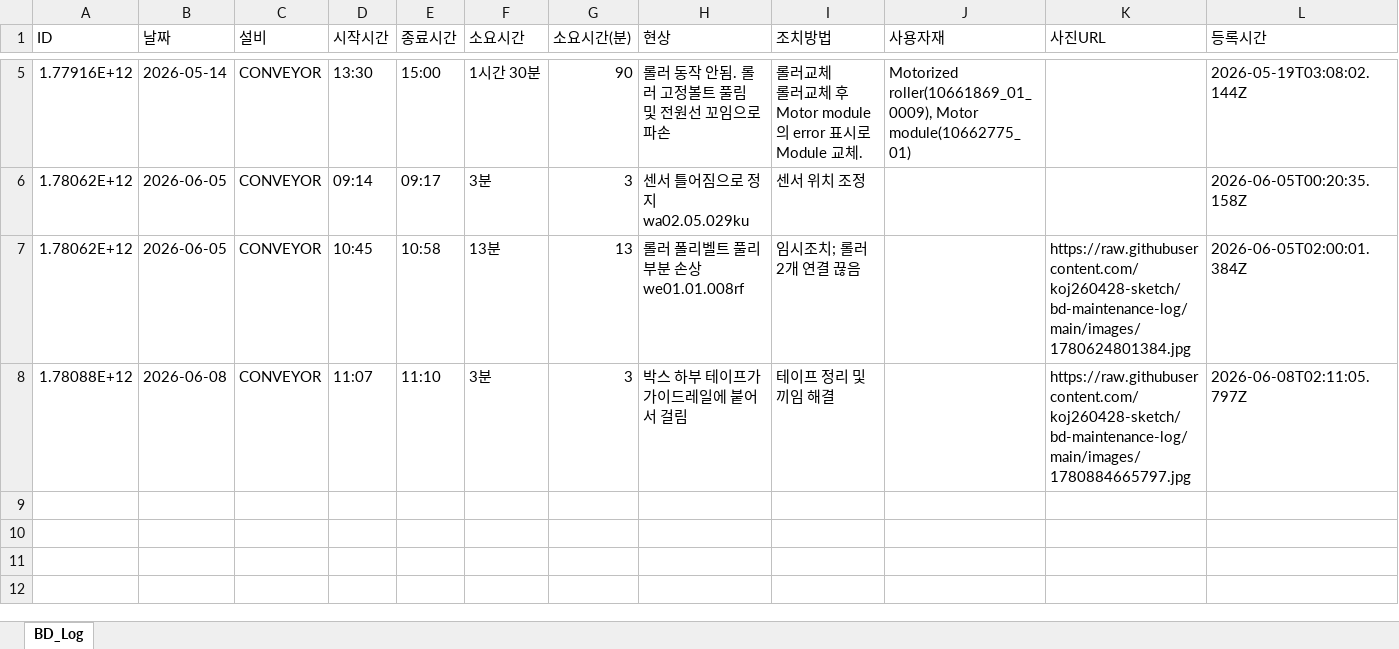
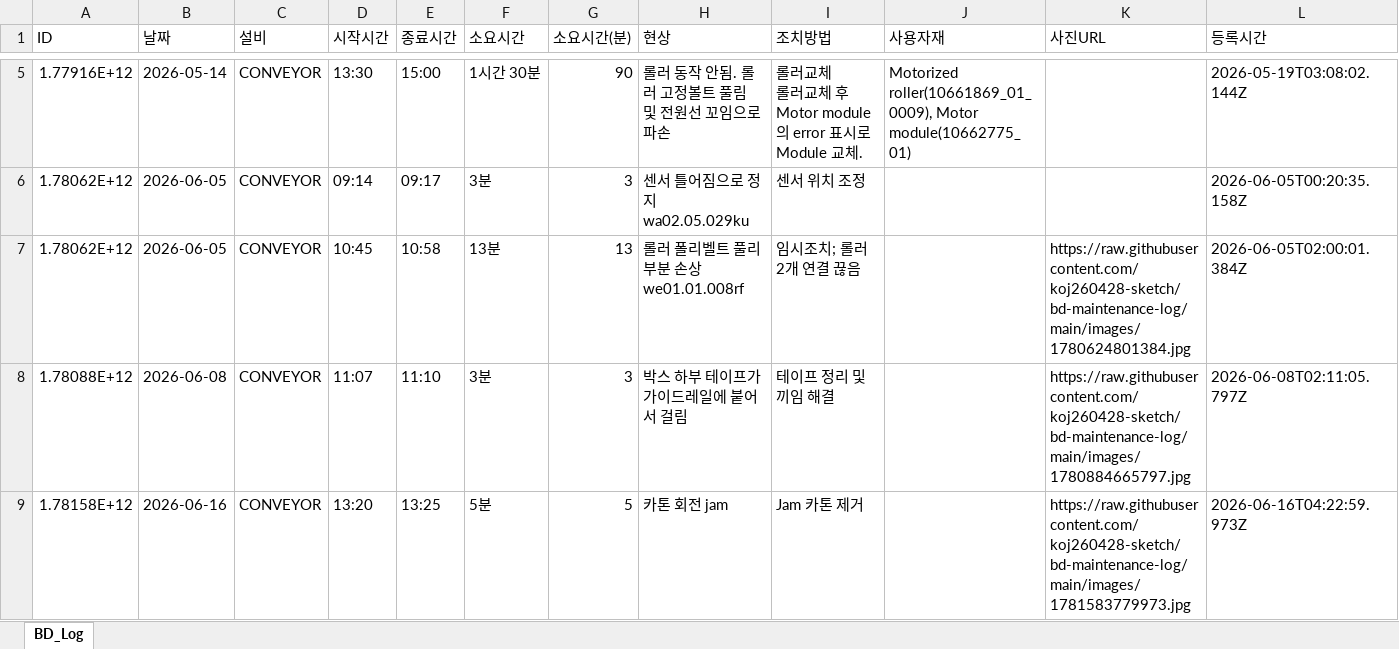
Before and after one commit to koj260428-sketch/bd-maintenance-log, an Excel workbook: data/BD_Maintenance_Log.xlsx, sheet BD_Log, drawn as a sheet; only a part is shown, gaps mark what is left out; values as stored, in another font and other column widths than the file's, no borders; the diff names each change by its address in the sheet, - before the commit and + after, or states it on an @@ line.

Commit message:
[BD Log] 8 records — 2026-06-16T04:23

```diff
--- a/data/BD_Maintenance_Log.xlsx (sheet BD_Log)
+++ b/data/BD_Maintenance_Log.xlsx (sheet BD_Log)
+row 9: 1.78158E+12 | 2026-06-16 | CONVEYOR | 13:20 | 13:25 | 5분 | 5 | 카톤 회전 jam | Jam 카톤 제거 |  | https://raw.githubusercontent.com/koj260428-sketch/bd-maintenance-log/main/images/1781583779973.jpg | 2026-06-16T04:22:59.973Z
```
